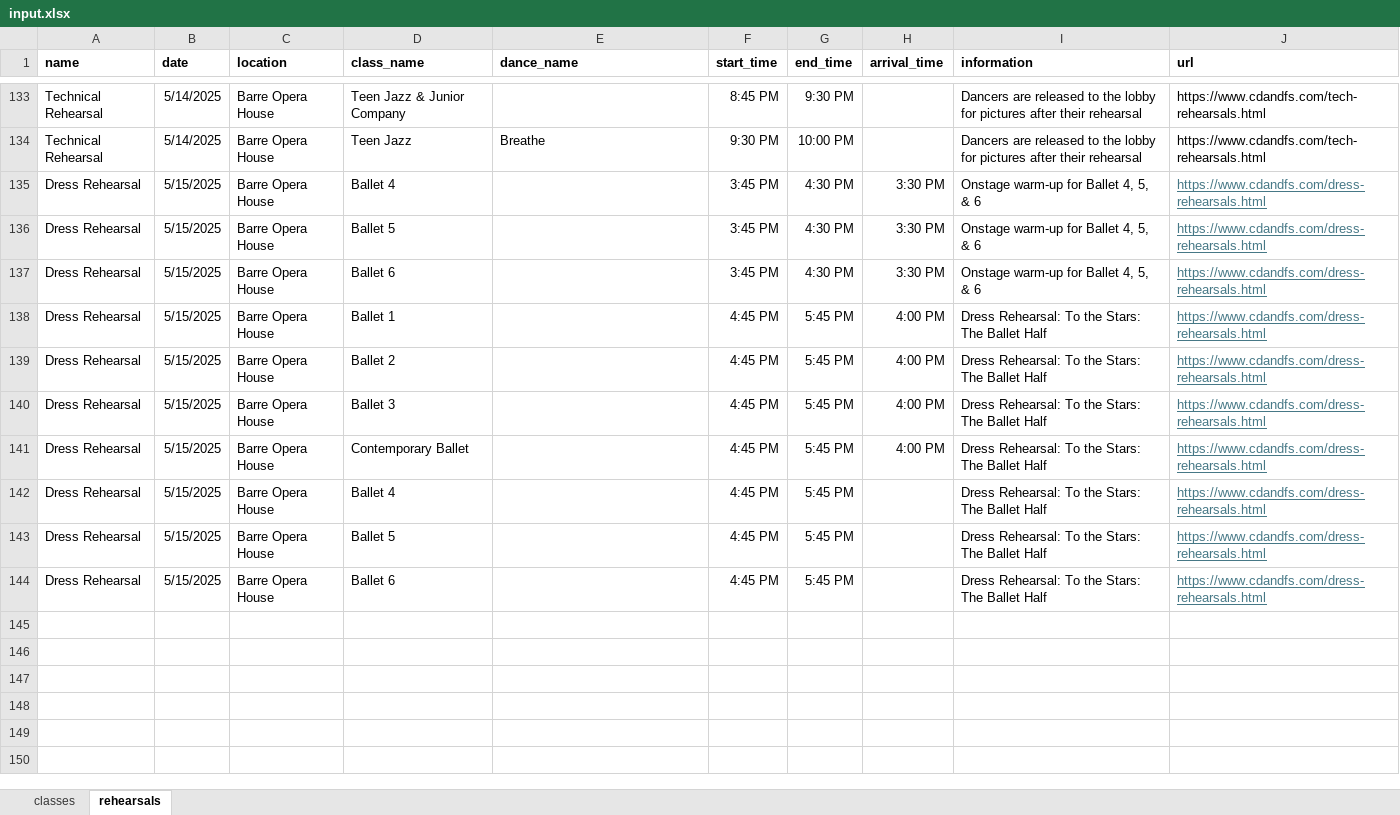
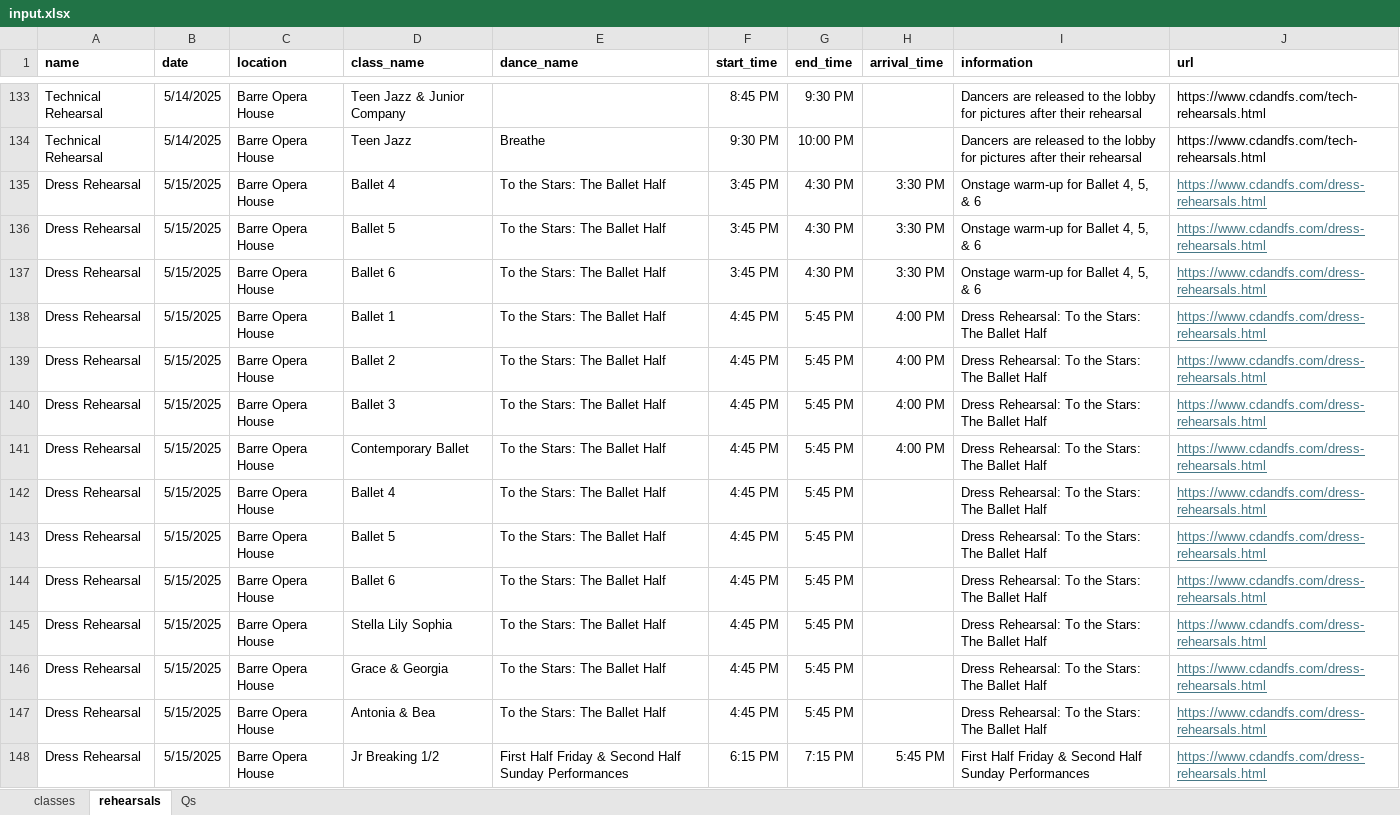
Before and after one commit to DavidOry/cdfs-performance-rehearsal, an Excel workbook: input.xlsx, sheet rehearsals, drawn as a sheet; only a part is shown, gaps mark what is left out; values as stored, in another font and other column widths than the file's, no borders; the diff covers the shown part only; the diff names each change by its address in the sheet, - before the commit and + after, or states it on an @@ line.

Commit message:
add dress rehearsal

```diff
--- a/input.xlsx (sheet rehearsals)
+++ b/input.xlsx (sheet rehearsals)
+sheet tab: Qs
-E135:E144 (dance_name): (empty)
+E135:E144 (dance_name): To the Stars: The Ballet Half
+row 145: Dress Rehearsal | 5/15/2025 | Barre Opera House | Stella Lily Sophia | To the Stars: The Ballet Half | 4:45 PM | 5:45 PM |  | Dress Rehearsal: To the Stars: The Ballet Half | https://www.cdandfs.com/dress-rehearsals.html
+row 146: Dress Rehearsal | 5/15/2025 | Barre Opera House | Grace & Georgia | To the Stars: The Ballet Half | 4:45 PM | 5:45 PM |  | Dress Rehearsal: To the Stars: The Ballet Half | https://www.cdandfs.com/dress-rehearsals.html
+row 147: Dress Rehearsal | 5/15/2025 | Barre Opera House | Antonia & Bea | To the Stars: The Ballet Half | 4:45 PM | 5:45 PM |  | Dress Rehearsal: To the Stars: The Ballet Half | https://www.cdandfs.com/dress-rehearsals.html
+row 148: Dress Rehearsal | 5/15/2025 | Barre Opera House | Jr Breaking 1/2 | First Half Friday & Second Half Sunday Performances | 6:15 PM | 7:15 PM | 5:45 PM | First Half Friday & Second Half Sunday Performances | https://www.cdandfs.com/dress-rehearsals.html
```
Also changed, not shown: 24 added rows elsewhere in this sheet.
